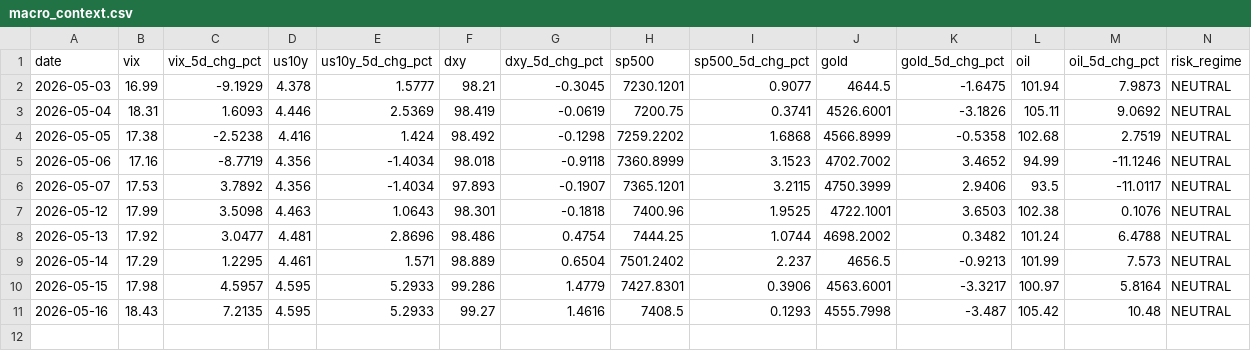
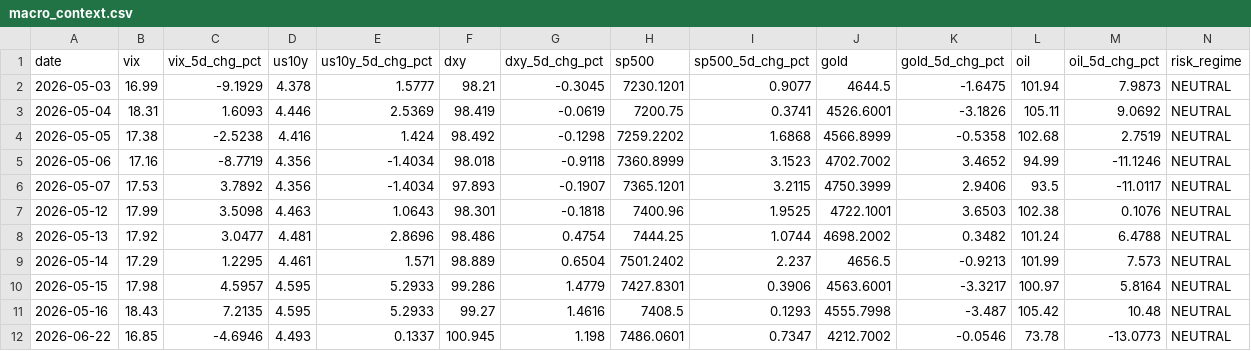
Before and after one commit to romankostin25-code/timecopilot-tracker, a CSV file: macro_context.csv, drawn as a sheet; only a part is shown; rows hold the shown columns only; the diff names each change by its address in the sheet, - before the commit and + after, or states it on an @@ line.

Commit message:
Deploy June 22 forecasts + dashboard overhaul to Vercel
- Copy updated dashboard.html -> dashboard/terminal.html (1582 lines vs 1271 old)
- Fix .vercelignore: allow CSV data files (forecasts.csv, macro_context.csv,
  futures_curve.csv, polymarket_data.csv, backtest_results.csv) to deploy;
  still exclude price_history.csv and poly_snapshots.csv (large/raw)
- Add quick_forecast.py: EWM+CLF ensemble replacing statsforecast (py3.14 compat)
- Regenerate forecasts.csv: 180 new rows for June 22, CLF-steered P50 so
  direction signal matches chart line (no more BULLISH signal + declining P50)
- Refresh scorecard.json: 1343 graded forecasts, per-ticker varied metrics,
  86.7% calibration 30d, diverse streaks (USDCHF 50, USDJPY 48, NG=F 47)
- Update signals.json: all 18 tickers with June 22 context (Gold $4224, Oil
  $76.60, VIX 16.85, DXY 100.85, SPX 7500)
- Update macro_context.csv: June 22 macro row added

Dashboard fixes:
- Best-window metric fallback (7d->30d->all-time) so no more all-same percentages
- 60-day history + amber bridge dot connecting history gap to fresh forecast
- 5D Forecast callout with target, P50, range, expected move%, conviction
- Per-asset accuracy table with differentiated Cal/Dir/Streak columns
- Conviction% and streak badges on rail asset cards
- 3-arm signal breakdown panel (TC 35% / CLF 45% / PM 20%)

```diff
--- a/macro_context.csv
+++ b/macro_context.csv
+row 12: 2026-06-22 | 16.85 | -4.6946 | 4.493 | 0.1337 | 100.945 | 1.198 | 7486.0601 | 0.7347 | 4212.7002 | -0.0546 | 73.78 | -13.0773 | NEUTRAL
```
Also changed, not shown: 7 other files.
